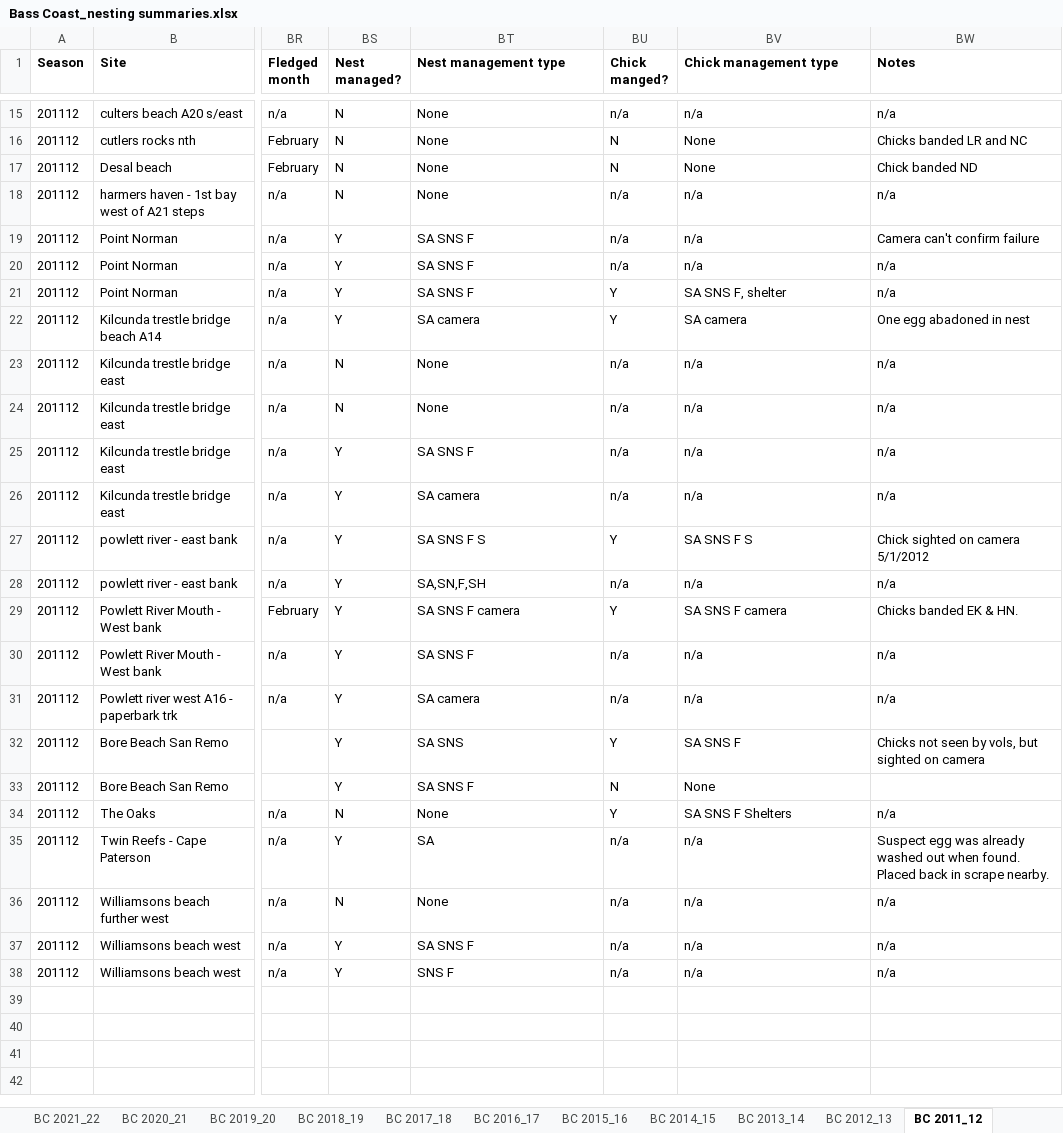
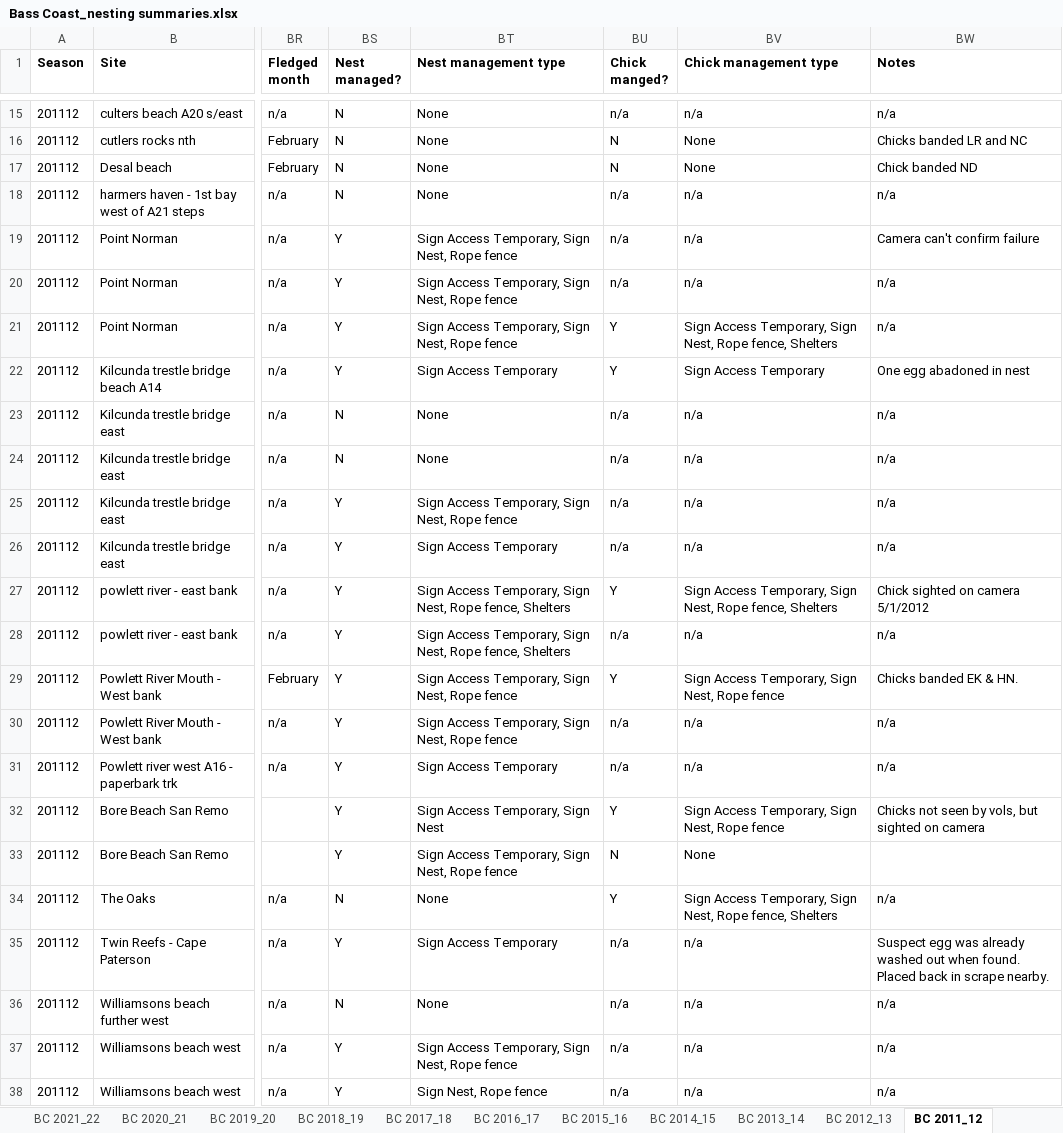
Before and after one commit to leberhartphillips/hooded_plover_demography, an Excel workbook: data/Bass Coast_nesting summaries.xlsx, sheet BC 2011_12, drawn as a sheet; only a part is shown, gaps mark what is left out; values as stored, in another font and other column widths than the file's, no borders; the diff covers the shown part only; the diff names each change by its address in the sheet, - before the commit and + after, or states it on an @@ line.

```diff
--- a/data/Bass Coast_nesting summaries.xlsx (sheet BC 2011_12)
+++ b/data/Bass Coast_nesting summaries.xlsx (sheet BC 2011_12)
-BT19:BT21 (Nest management type): SA SNS F
+BT19:BT21 (Nest management type): Sign Access Temporary, Sign Nest, Rope fence
-BV21 (Chick management type): SA SNS F, shelter
+BV21 (Chick management type): Sign Access Temporary, Sign Nest, Rope fence, Shelters
-BT22 (Nest management type): SA camera
+BT22 (Nest management type): Sign Access Temporary
-BV22 (Chick management type): SA camera
+BV22 (Chick management type): Sign Access Temporary
-BT25 (Nest management type): SA SNS F
+BT25 (Nest management type): Sign Access Temporary, Sign Nest, Rope fence
-BT26 (Nest management type): SA camera
+BT26 (Nest management type): Sign Access Temporary
-BT27 (Nest management type): SA SNS F S
+BT27 (Nest management type): Sign Access Temporary, Sign Nest, Rope fence, Shelters
-BV27 (Chick management type): SA SNS F S
+BV27 (Chick management type): Sign Access Temporary, Sign Nest, Rope fence, Shelters
-BT28 (Nest management type): SA,SN,F,SH
+BT28 (Nest management type): Sign Access Temporary, Sign Nest, Rope fence, Shelters
-BT29 (Nest management type): SA SNS F camera
+BT29 (Nest management type): Sign Access Temporary, Sign Nest, Rope fence
-BV29 (Chick management type): SA SNS F camera
+BV29 (Chick management type): Sign Access Temporary, Sign Nest, Rope fence
-BT30 (Nest management type): SA SNS F
+BT30 (Nest management type): Sign Access Temporary, Sign Nest, Rope fence
-BT31 (Nest management type): SA camera
+BT31 (Nest management type): Sign Access Temporary
-BT32 (Nest management type): SA SNS
+BT32 (Nest management type): Sign Access Temporary, Sign Nest
-BV32 (Chick management type): SA SNS F
+BV32 (Chick management type): Sign Access Temporary, Sign Nest, Rope fence
-BT33 (Nest management type): SA SNS F
+BT33 (Nest management type): Sign Access Temporary, Sign Nest, Rope fence
-BV34 (Chick management type): SA SNS F Shelters
+BV34 (Chick management type): Sign Access Temporary, Sign Nest, Rope fence, Shelters
-BT35 (Nest management type): SA
+BT35 (Nest management type): Sign Access Temporary
-BT37 (Nest management type): SA SNS F
+BT37 (Nest management type): Sign Access Temporary, Sign Nest, Rope fence
-BT38 (Nest management type): SNS F
+BT38 (Nest management type): Sign Nest, Rope fence
```
Also changed, not shown: 9 edited cells elsewhere in this sheet, sheet BC 2010_11, sheet BC 2019_20, sheet BC 2020_21, sheet BC 2017_18, sheet BC 2015_16, sheet BC 2016_17, 1 more sheet, formulas that keep their value, data/nest_issues_commented/BC_nest_data_issues_220825.xlsx, data/nest_issues_commented/BSC_nest_data_issues_220825.xlsx, 4 other files.
